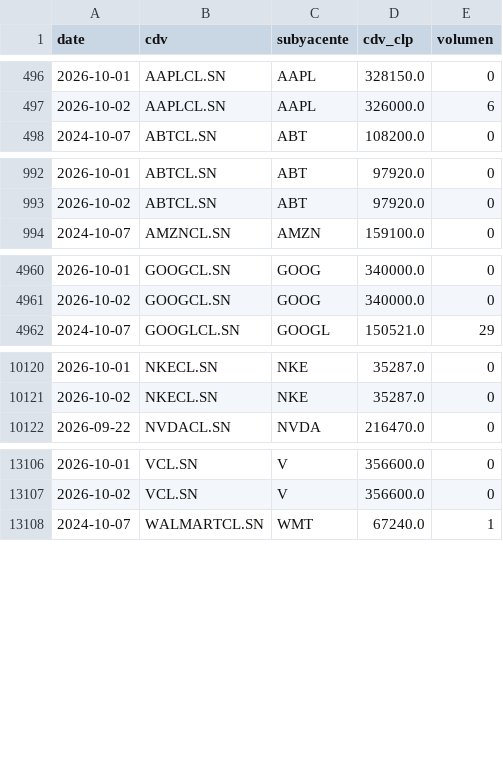
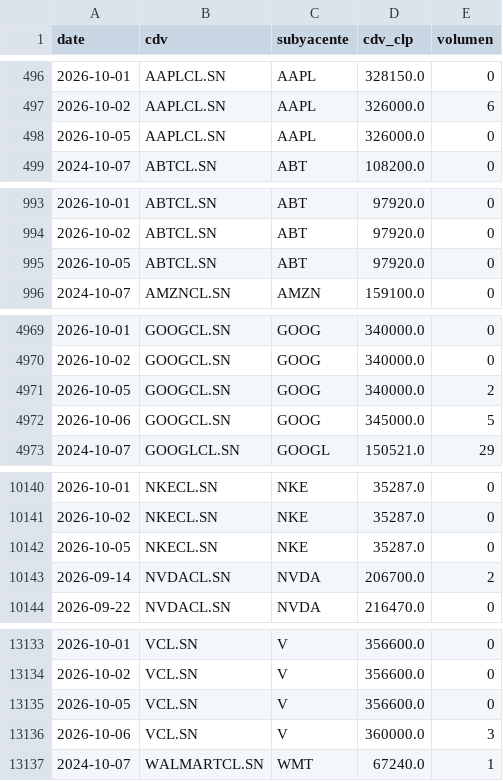
Before and after one commit to rodrigoaguirrediaz6644/alphadata-beta, a CSV file: data/cdv_precios.csv, drawn as a sheet; only a part is shown, gaps mark what is left out; the diff covers the shown part only.

```diff
--- a/data/cdv_precios.csv
+++ b/data/cdv_precios.csv
@@ -497,2 +497,3 @@ date,cdv,subyacente,cdv_clp,volumen
 2026-10-02,AAPLCL.SN,AAPL,326000.0,6
+2026-10-05,AAPLCL.SN,AAPL,326000.0,0
 2024-10-07,ABTCL.SN,ABT,108200.0,0
@@ -993,2 +994,3 @@ date,cdv,subyacente,cdv_clp,volumen
 2026-10-02,ABTCL.SN,ABT,97920.0,0
+2026-10-05,ABTCL.SN,ABT,97920.0,0
 2024-10-07,AMZNCL.SN,AMZN,159100.0,0
@@ -4961,2 +4970,4 @@ date,cdv,subyacente,cdv_clp,volumen
 2026-10-02,GOOGCL.SN,GOOG,340000.0,0
+2026-10-05,GOOGCL.SN,GOOG,340000.0,2
+2026-10-06,GOOGCL.SN,GOOG,345000.0,5
 2024-10-07,GOOGLCL.SN,GOOGL,150521.0,29
@@ -10121,2 +10141,4 @@ date,cdv,subyacente,cdv_clp,volumen
 2026-10-02,NKECL.SN,NKE,35287.0,0
+2026-10-05,NKECL.SN,NKE,35287.0,0
+2026-09-14,NVDACL.SN,NVDA,206700.0,2
 2026-09-22,NVDACL.SN,NVDA,216470.0,0
@@ -13107,2 +13134,4 @@ date,cdv,subyacente,cdv_clp,volumen
 2026-10-02,VCL.SN,V,356600.0,0
+2026-10-05,VCL.SN,V,356600.0,0
+2026-10-06,VCL.SN,V,360000.0,3
 2024-10-07,WALMARTCL.SN,WMT,67240.0,1
```
Also changed, not shown: 23 added rows elsewhere in this file, 2 other files.
